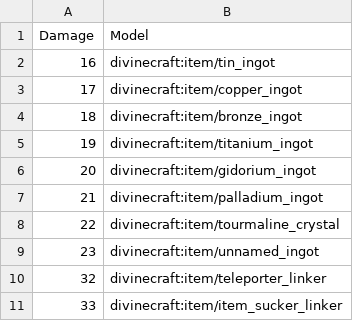
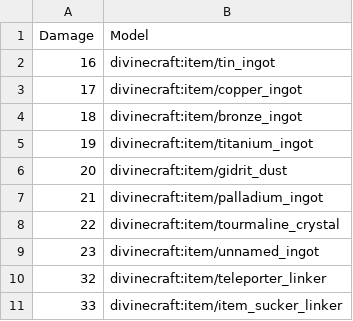
Before and after one commit to divine-craft/skyblock-resourcepack, a CSV file: mappings/diamond_shovel.csv, drawn as a sheet.

Commit message:
Fix broken mappings

```diff
--- a/mappings/diamond_shovel.csv
+++ b/mappings/diamond_shovel.csv
@@ -5,3 +5,3 @@ Damage,Model
 19,divinecraft:item/titanium_ingot
-20,divinecraft:item/gidorium_ingot
+20,divinecraft:item/gidrit_dust
 21,divinecraft:item/palladium_ingot
```
Also changed, not shown: 2 other files.
